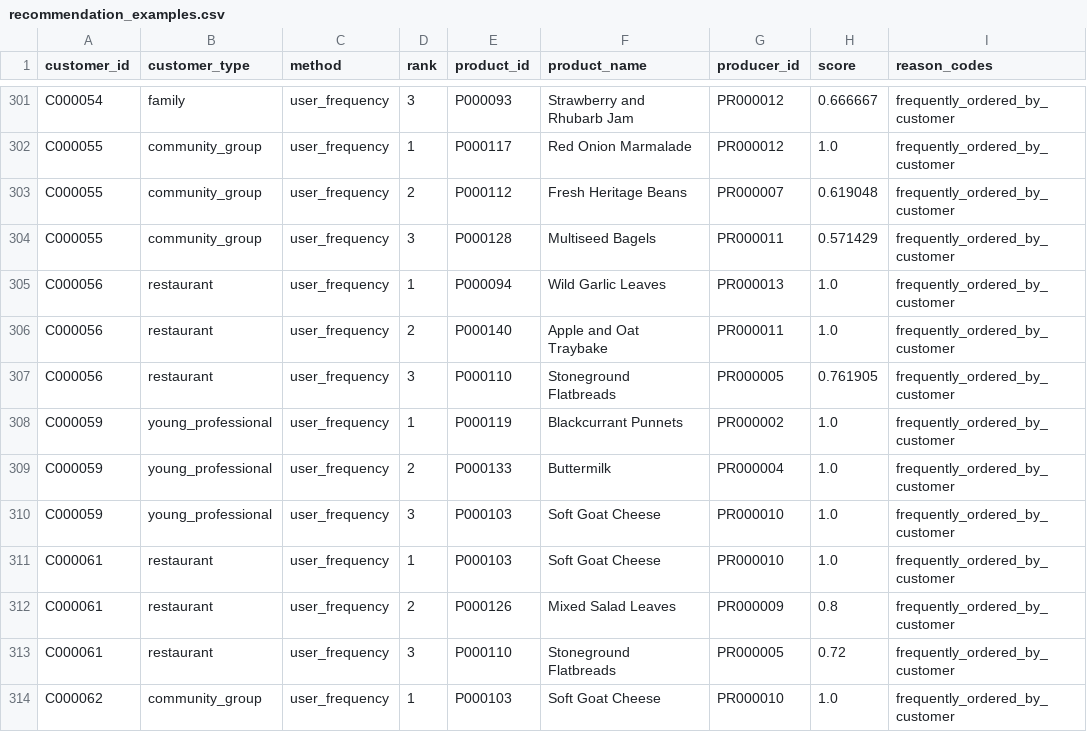
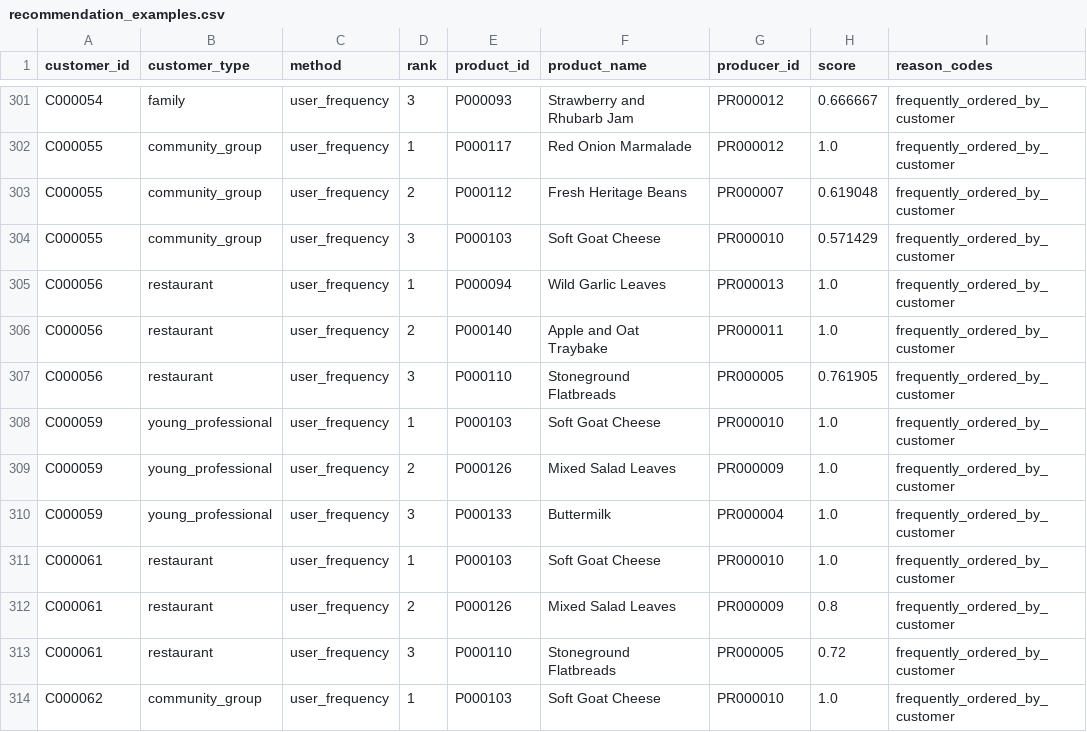
Before and after one commit to muoimeo/advanced-ai-brfn, a CSV file: outputs/task1_recommender/recommendation_examples.csv, drawn as a sheet; only a part is shown, gaps mark what is left out; the diff covers the shown part only; the diff names each change by its address in the sheet, - before the commit and + after, or states it on an @@ line.

```diff
--- a/outputs/task1_recommender/recommendation_examples.csv
+++ b/outputs/task1_recommender/recommendation_examples.csv
-E304 (product_id): P000128
+E304 (product_id): P000103
-F304 (product_name): Multiseed Bagels
+F304 (product_name): Soft Goat Cheese
-G304 (producer_id): PR000011
+G304 (producer_id): PR000010
-E308 (product_id): P000119
+E308 (product_id): P000103
-F308 (product_name): Blackcurrant Punnets
+F308 (product_name): Soft Goat Cheese
-G308 (producer_id): PR000002
+G308 (producer_id): PR000010
-E309 (product_id): P000133
+E309 (product_id): P000126
-F309 (product_name): Buttermilk
+F309 (product_name): Mixed Salad Leaves
-G309 (producer_id): PR000004
+G309 (producer_id): PR000009
-E310 (product_id): P000103
+E310 (product_id): P000133
-F310 (product_name): Soft Goat Cheese
+F310 (product_name): Buttermilk
-G310 (producer_id): PR000010
+G310 (producer_id): PR000004
```
Also changed, not shown: 93 edited cells elsewhere in this file, models/experiments/baseline_cnn_aug_oversampled_oversampling_summary.csv, models/experiments/mobilenetv2_aug_oversampled_oversampling_summary.csv, 32 other files.
